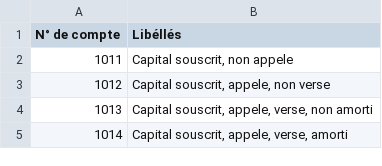
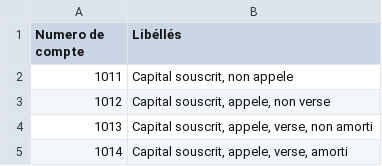
Before and after one commit to Leonelberio/EtaFi, a CSV file: public/plan comptable - plan comptable.csv, drawn as a sheet; only a part is shown.

```diff
--- a/public/plan comptable - plan comptable.csv
+++ b/public/plan comptable - plan comptable.csv
@@ -1,2 +1,2 @@
-N°  de compte ,Libéllés
+Numero de compte ,Libéllés
 1011,"Capital souscrit, non appele"
```
Also changed, not shown: 6 other files.
